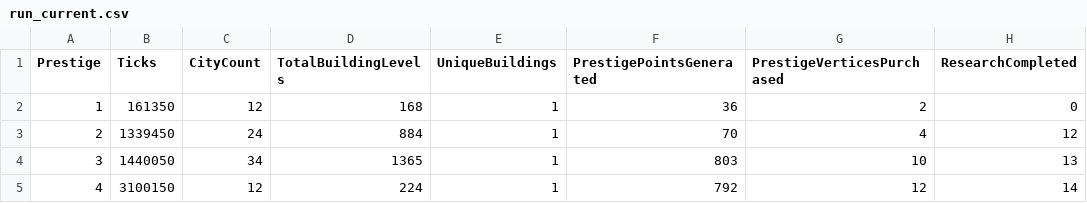
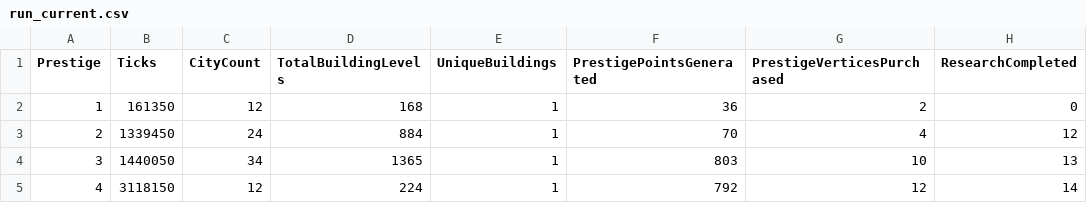
Before and after one commit to Danakh/SettlersOfIdlestan, a CSV file: SOITests/saves/run_current.csv, drawn as a sheet; only a part is shown; the diff names each change by its address in the sheet, - before the commit and + after, or states it on an @@ line.

```diff
--- a/SOITests/saves/run_current.csv
+++ b/SOITests/saves/run_current.csv
-B5 (Ticks): 3100150
+B5 (Ticks): 3118150
```
Also changed, not shown: 1 other file.
